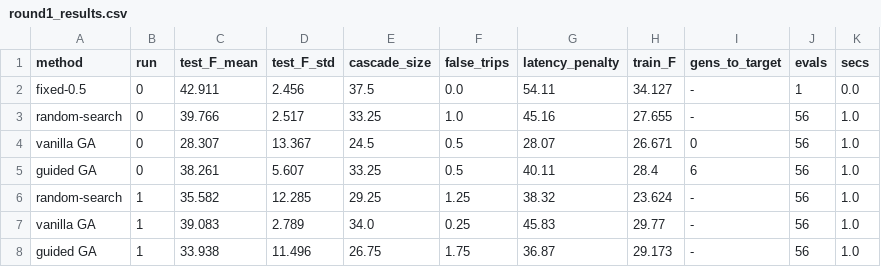
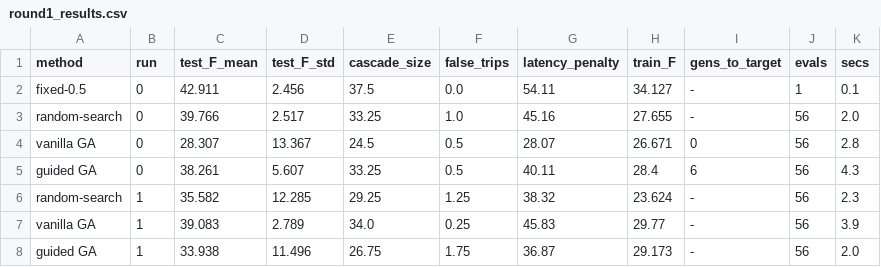
Before and after one commit to pyojeet-star/epidemic-breakers-optiforge26, a CSV file: results/round1_results.csv, drawn as a sheet.

```diff
--- a/results/round1_results.csv
+++ b/results/round1_results.csv
@@ -1,8 +1,8 @@
 method,run,test_F_mean,test_F_std,cascade_size,false_trips,latency_penalty,train_F,gens_to_target,evals,secs
-fixed-0.5,0,42.911,2.456,37.5,0.0,54.11,34.127,-,1,0.0
-random-search,0,39.766,2.517,33.25,1.0,45.16,27.655,-,56,1.0
-vanilla GA,0,28.307,13.367,24.5,0.5,28.07,26.671,0,56,1.0
-guided GA,0,38.261,5.607,33.25,0.5,40.11,28.4,6,56,1.0
-random-search,1,35.582,12.285,29.25,1.25,38.32,23.624,-,56,1.0
-vanilla GA,1,39.083,2.789,34.0,0.25,45.83,29.77,-,56,1.0
-guided GA,1,33.938,11.496,26.75,1.75,36.87,29.173,-,56,1.0
+fixed-0.5,0,42.911,2.456,37.5,0.0,54.11,34.127,-,1,0.1
+random-search,0,39.766,2.517,33.25,1.0,45.16,27.655,-,56,2.0
+vanilla GA,0,28.307,13.367,24.5,0.5,28.07,26.671,0,56,2.8
+guided GA,0,38.261,5.607,33.25,0.5,40.11,28.4,6,56,4.3
+random-search,1,35.582,12.285,29.25,1.25,38.32,23.624,-,56,2.3
+vanilla GA,1,39.083,2.789,34.0,0.25,45.83,29.77,-,56,3.9
+guided GA,1,33.938,11.496,26.75,1.75,36.87,29.173,-,56,2.0
```
Also changed, not shown: 1 other file.
